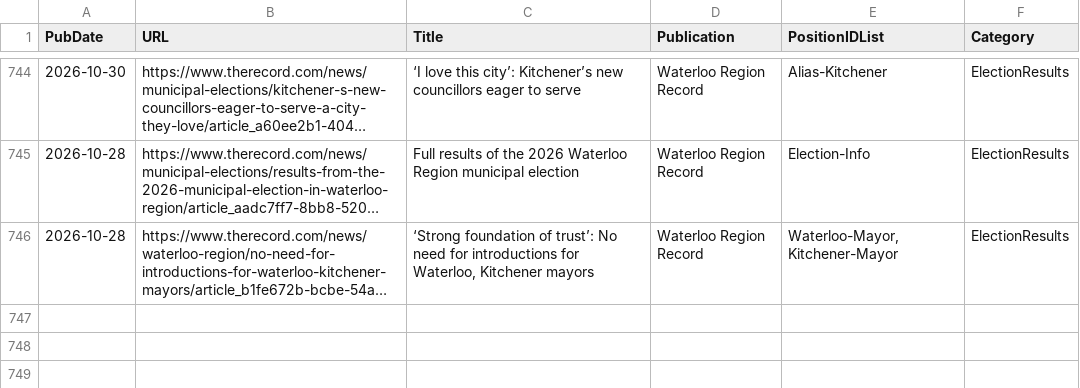
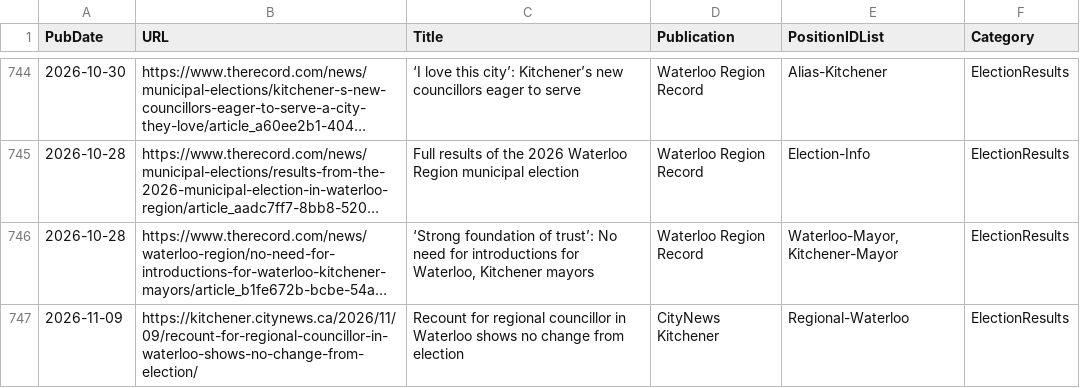
Before and after one commit to CivicTechWR/WRVotesMunicipal2026, a CSV file: docs/_data/sync/media.csv, drawn as a sheet; only a part is shown, gaps mark what is left out; long unchanged cells end in …; the diff names each change by its address in the sheet, - before the commit and + after, or states it on an @@ line.

Commit message:
Auto-commit: updated media.csv from Google Docs

```diff
--- a/docs/_data/sync/media.csv
+++ b/docs/_data/sync/media.csv
+row 747: 2026-11-09 | https://kitchener.citynews.ca/2026/11/09/recount-for-regional-councillor-in-waterloo-shows-no-change-from-election/ | Recount for regional councillor in Waterloo shows no change from election | CityNews Kitchener | Regional-Waterloo | ElectionResults
```
